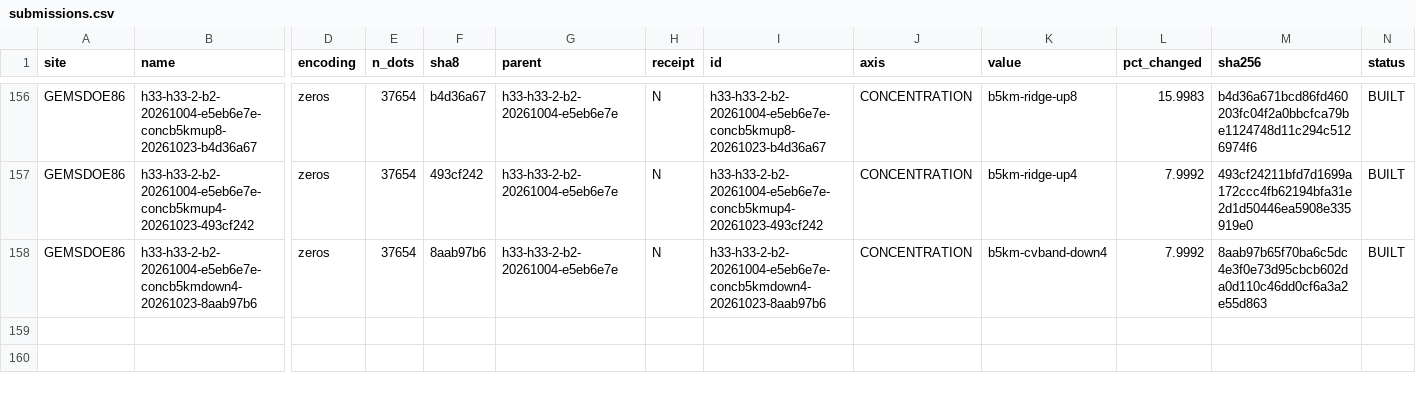
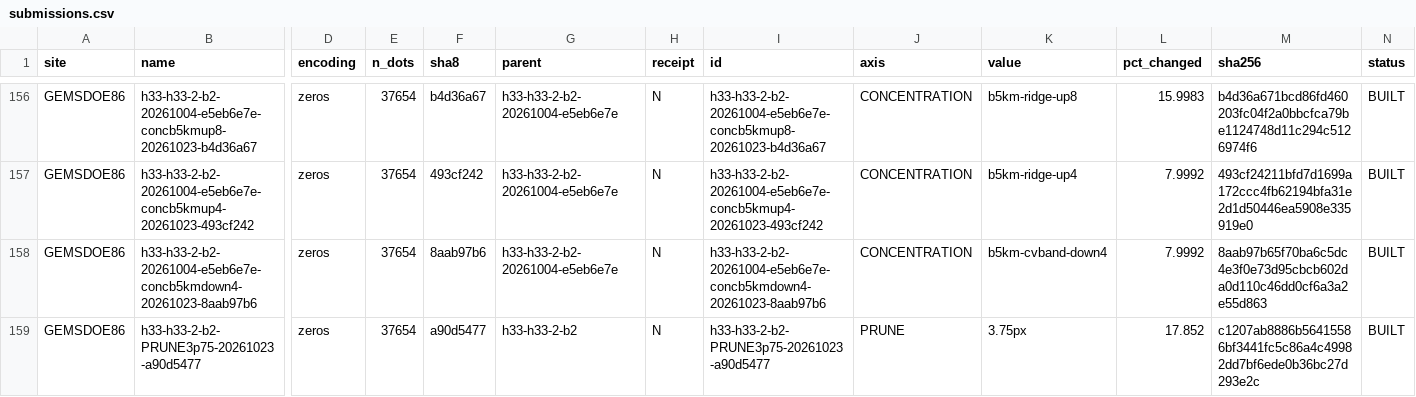
Before and after one commit to buffedlizard55-lab/GEMSDOE86, a CSV file: ledger/submissions.csv, drawn as a sheet; only a part is shown, gaps mark what is left out; rows hold the shown columns only; the diff names each change by its address in the sheet, - before the commit and + after, or states it on an @@ line.

Commit message:
Record R0 PRUNE 3.75px candidate and slot guidance
Co-authored-by: arena-agent <297053741+arena-agent@users.noreply.github.com>

```diff
--- a/ledger/submissions.csv
+++ b/ledger/submissions.csv
+row 159: GEMSDOE86 | h33-h33-2-b2-PRUNE3p75-20261023-a90d5477 | zeros | 37654 | a90d5477 | h33-h33-2-b2 | N | h33-h33-2-b2-PRUNE3p75-20261023-a90d5477 | PRUNE | 3.75px | 17.852 | c1207ab8886b56415586bf3441fc5c86a4c49982dd7bf6ede0b36bc27d293e2c | BUILT
```
Also changed, not shown: 9 other files.
